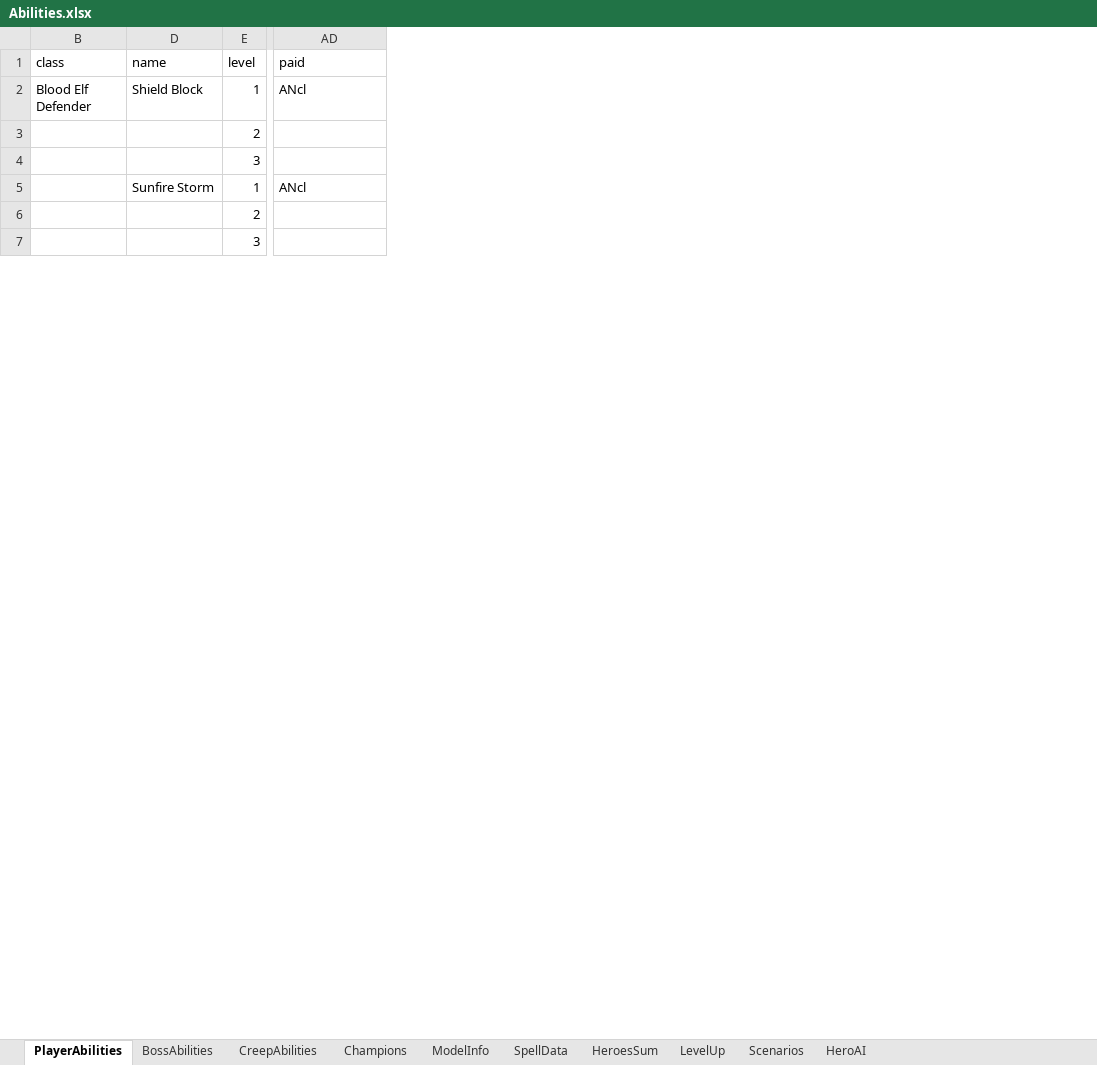
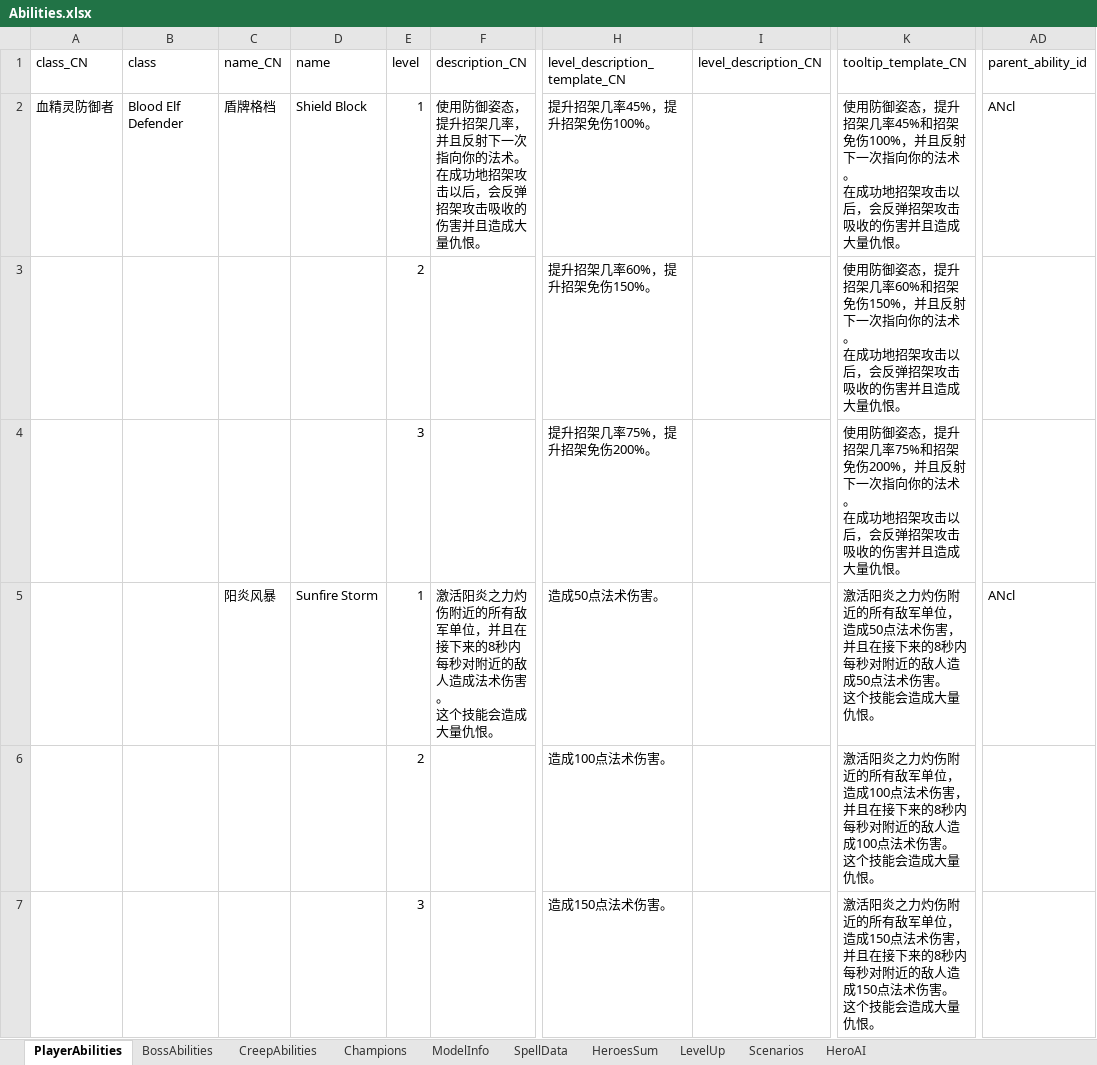
Before and after one commit to yatyricky/Zulaman-WE, an Excel workbook: assets/data/archive/Abilities.xlsx, sheet PlayerAbilities, drawn as a sheet; only a part is shown, gaps mark what is left out; values as stored, in another font and other column widths than the file's, no cell formats; conditional formats not drawn; ↵ is a line break in a cell; the diff names each change by its address in the sheet, - before the commit and + after, or states it on an @@ line.

```diff
--- a/assets/data/archive/Abilities.xlsx (sheet PlayerAbilities)
+++ b/assets/data/archive/Abilities.xlsx (sheet PlayerAbilities)
@@ column A (class_CN) unhidden, row 2: 血精灵防御者 @@
@@ column C (name_CN) unhidden, rows 2-5: 盾牌格档 |  |  | 阳炎风暴 @@
@@ column F (description_CN) unhidden, rows 2-5: 使用防御姿态，提升招架几率，并且反射下一次指向你的法术。 ↵ 在成功地招架攻击以后，会反弹招架攻击吸收的伤害并且造成大量仇恨。 |  |  | 激活阳炎之力灼伤附近的所有敌军单位，并且在接下来的8秒内每秒对附近的敌人造成法术伤害。 ↵ 这个技能会造成大量仇恨。 @@
@@ column H (level_description_template_CN) unhidden, rows 2-7: 提升招架几率45%，提升招架免伤100%。 | 提升招架几率60%，提升招架免伤150%。 | 提升招架几率75%，提升招架免伤200%。 | 造成50点法术伤害。 | 造成100点法术伤害。 | 造成150点法术伤害。 @@
@@ column I (level_description_CN) unhidden, empty @@
@@ column K (tooltip_template_CN) unhidden, rows 2-7: 使用防御姿态，提升招架几率45%和招架免伤100%，并且反射下一次指向你的法术。 ↵ 在成功地招架攻击以后，会反弹招架攻击吸收的伤害并且造成大量仇恨。 | 使用防御姿态，提升招架几率60%和招架免伤150%，并且反射下一次指向你的法术。 ↵ 在成功地招架攻击以后，会反弹招架攻击吸收的伤害并且造成大量仇恨。 | 使用防御姿态，提升招架几率75%和招架免伤200%，并且反射下一次指向你的法术。 ↵ 在成功地招架攻击以后，会反弹招架攻击吸收的伤害并且造成大量仇恨。 | 激活阳炎之力灼伤附近的所有敌军单位，造成50点法术伤害，并且在接下来的8秒内每秒对附近的敌人造成50点法术伤害。 ↵ 这个技能会造成大量仇恨。 | 激活阳炎之力灼伤附近的所有敌军单位，造成100点法术伤害，并且在接下来的8秒内每秒对附近的敌人造成100点法术伤害。 ↵ 这个技能会造成大量仇恨。 | 激活阳炎之力灼伤附近的所有敌军单位，造成150点法术伤害，并且在接下来的8秒内每秒对附近的敌人造成150点法术伤害。 ↵ 这个技能会造成大量仇恨。 @@
-AD1: paid
+AD1: parent_ability_id
```
Also changed, not shown: sheet CreepAbilities, sheet BossAbilities, sheet SpellData, cell formats.
